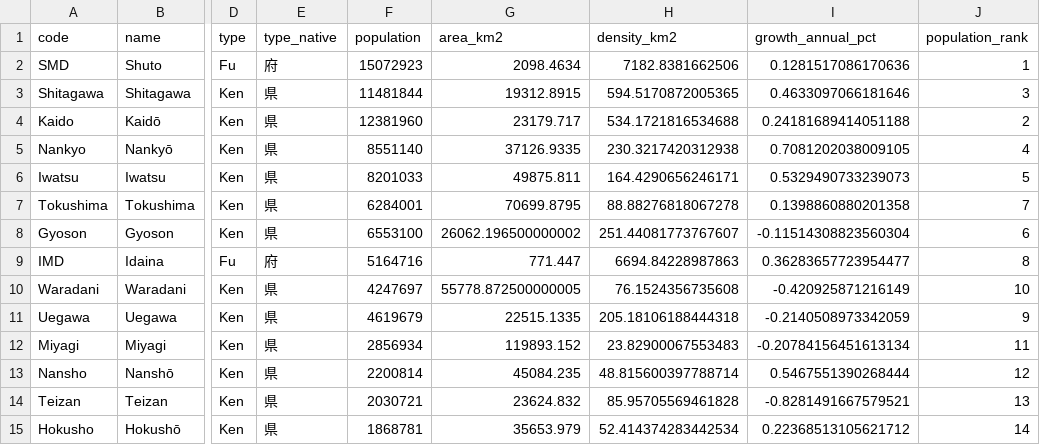
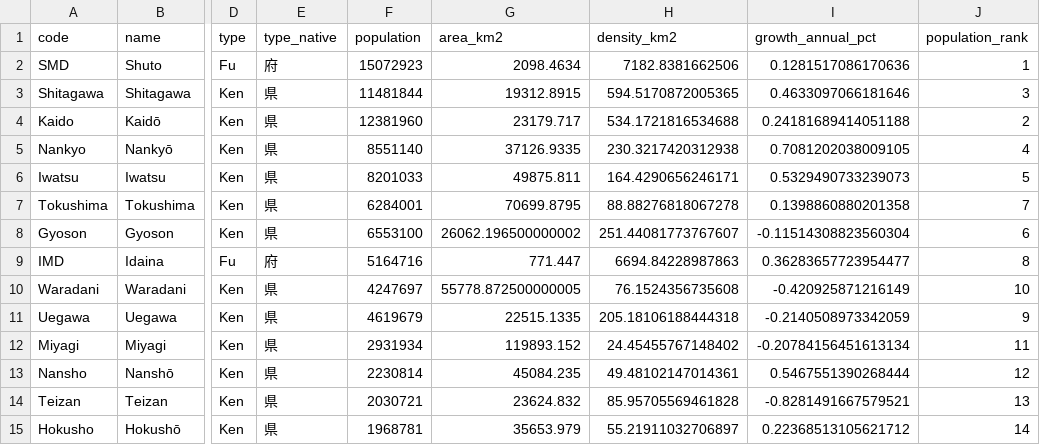
Before and after one commit to Teeachee/Tayichi-Interactive-Map, a CSV file: prefectures.csv, drawn as a sheet; only a part is shown, gaps mark what is left out; the diff names each change by its address in the sheet, - before the commit and + after, or states it on an @@ line.

```diff
--- a/prefectures.csv
+++ b/prefectures.csv
-F12 (population): 2856934
+F12 (population): 2931934
-H12 (density_km2): 23.82900067553483
+H12 (density_km2): 24.45455767148402
-F13 (population): 2200814
+F13 (population): 2230814
-H13 (density_km2): 48.815600397788714
+H13 (density_km2): 49.48102147014361
-F15 (population): 1868781
+F15 (population): 1968781
-H15 (density_km2): 52.414374283442534
+H15 (density_km2): 55.21911032706897
```
Also changed, not shown: subdivisions.csv, 1 other file.
